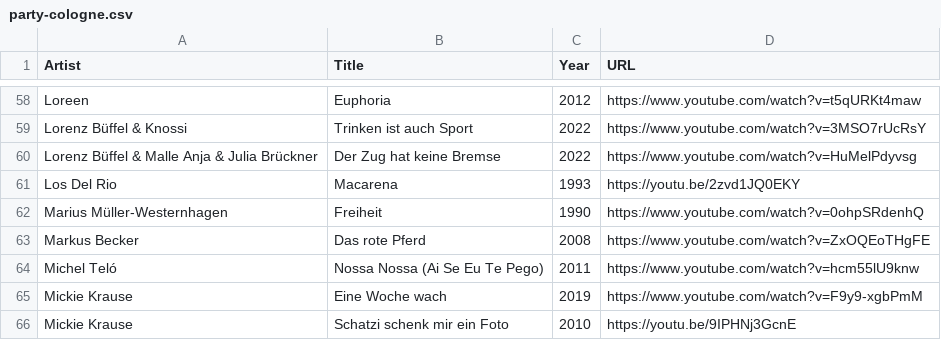
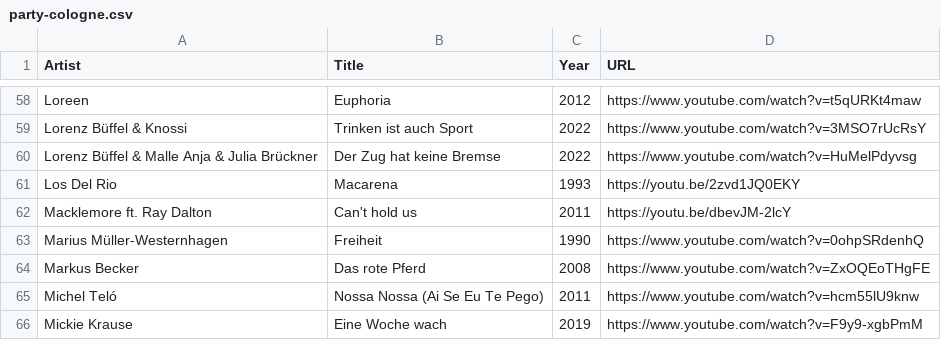
Before and after one commit to Daniel31415/songseeker-card-generator, a CSV file: data/party-cologne.csv, drawn as a sheet; only a part is shown, gaps mark what is left out; the shorter side is filled out with more unchanged rows; the diff names each change by its address in the sheet, - before the commit and + after, or states it on an @@ line.

Commit message:
add CantHoldUs

```diff
--- a/data/party-cologne.csv
+++ b/data/party-cologne.csv
+row 62: Macklemore ft. Ray Dalton | Can't hold us | 2011 | https://youtu.be/dbevJM-2lcY
```
Also changed, not shown: 1 other file.
